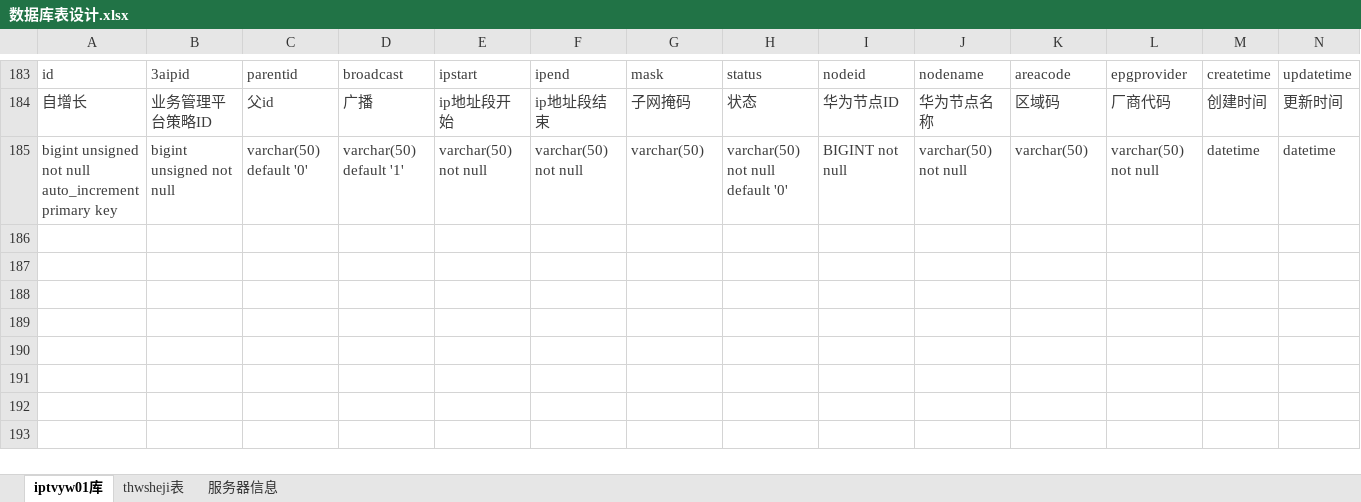
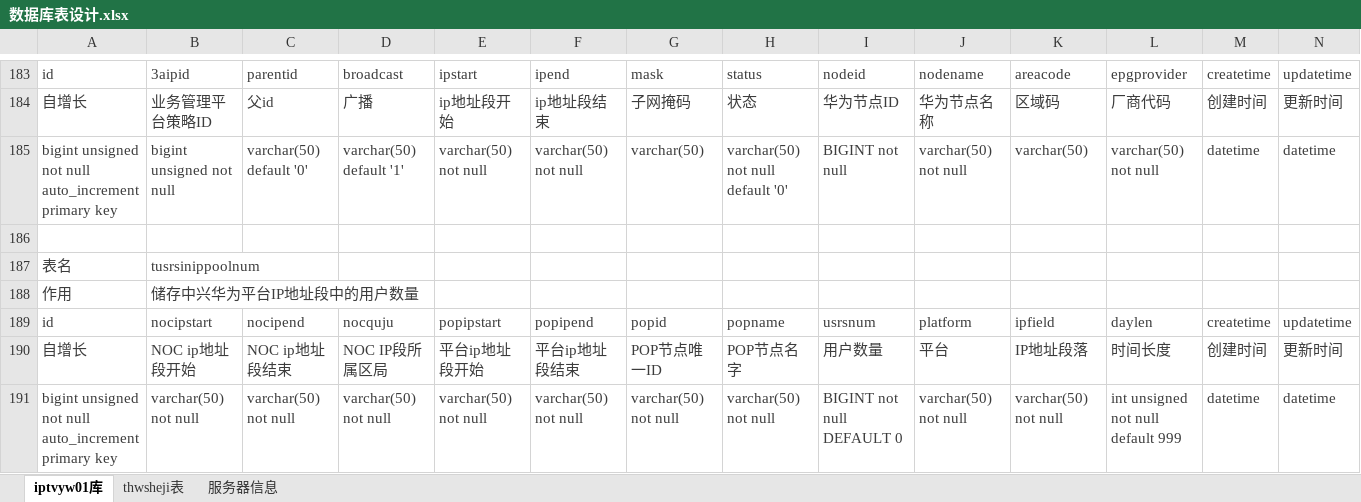
Before and after one commit to caixm2/iptvyw, an Excel workbook: 数据库表设计.xlsx, sheet iptvyw01库, drawn as a sheet; only a part is shown, gaps mark what is left out; values as stored, in another font and other column widths than the file's, no borders; rows hold the shown columns only; the diff names each change by its address in the sheet, - before the commit and + after, or states it on an @@ line.

```diff
--- a/数据库表设计.xlsx (sheet iptvyw01库)
+++ b/数据库表设计.xlsx (sheet iptvyw01库)
+row 186: (empty)
+row 187: 表名 | tusrsinippoolnum
+row 188: 作用 | 储存中兴华为平台IP地址段中的用户数量
+row 189: id | nocipstart | nocipend | nocquju | popipstart | popipend | popid | popname | usrsnum | platform | ipfield | daylen | createtime | updatetime
+row 190: 自增长 | NOC ip地址段开始 | NOC ip地址段结束 | NOC IP段所属区局 | 平台ip地址段开始 | 平台ip地址段结束 | POP节点唯一ID | POP节点名字 | 用户数量 | 平台 | IP地址段落 | 时间长度 | 创建时间 | 更新时间
+row 191: bigint unsigned not null auto_increment primary key | varchar(50) not null | varchar(50) not null | varchar(50) not null | varchar(50) not null | varchar(50) not null | varchar(50) not null | varchar(50) not null | BIGINT not null DEFAULT 0 | varchar(50) not null | varchar(50) not null | int unsigned not null default 999 | datetime | datetime
```
Also changed, not shown: 1 other file.
